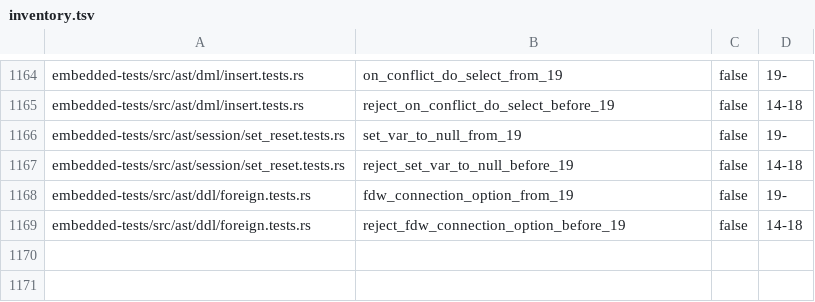
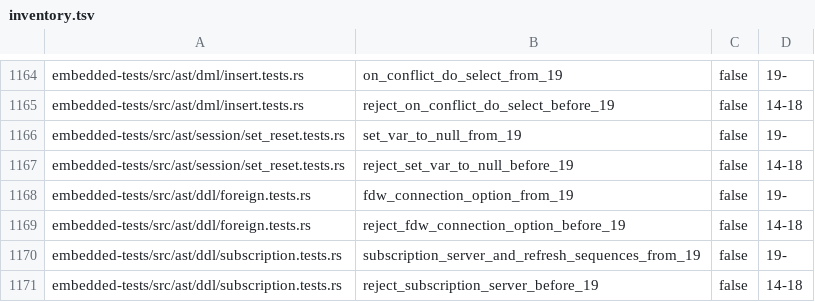
Before and after one commit to freshtonic/pg-sql, a TSV file: embedded-tests/inventory.tsv, drawn as a sheet; only a part is shown, gaps mark what is left out.

```diff
--- a/embedded-tests/inventory.tsv
+++ b/embedded-tests/inventory.tsv
@@ -1169 +1169,3 @@ embedded-tests/src/ast/ddl/foreign.tests.rs	fdw_connection_option_from_19	false
 embedded-tests/src/ast/ddl/foreign.tests.rs	reject_fdw_connection_option_before_19	false	14-18
+embedded-tests/src/ast/ddl/subscription.tests.rs	subscription_server_and_refresh_sequences_from_19	false	19-
+embedded-tests/src/ast/ddl/subscription.tests.rs	reject_subscription_server_before_19	false	14-18
```
Also changed, not shown: embedded-tests/reconciliation.tsv, 3 other files.
